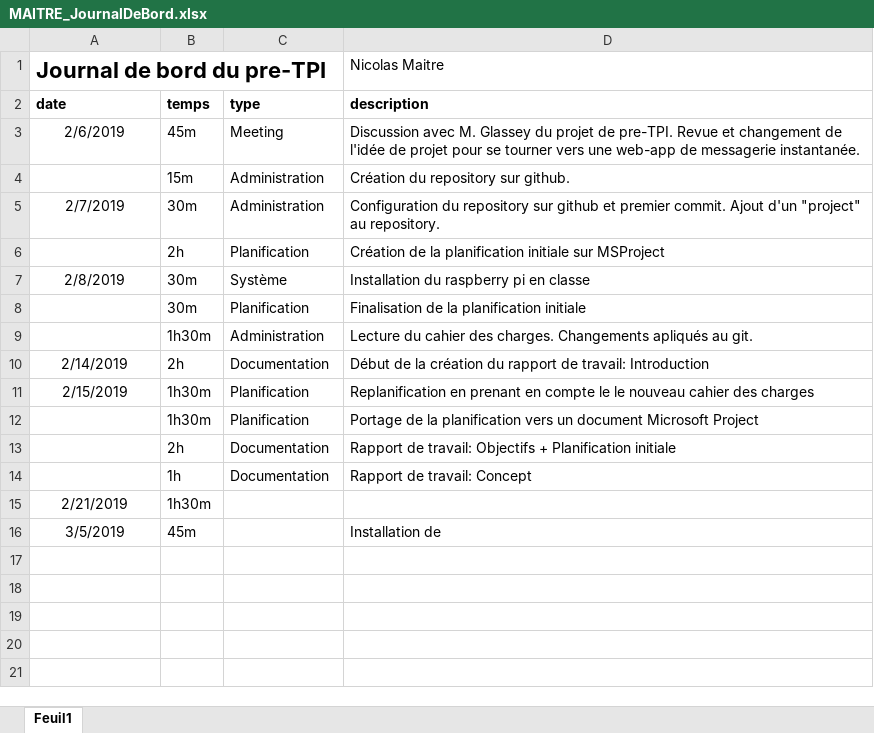
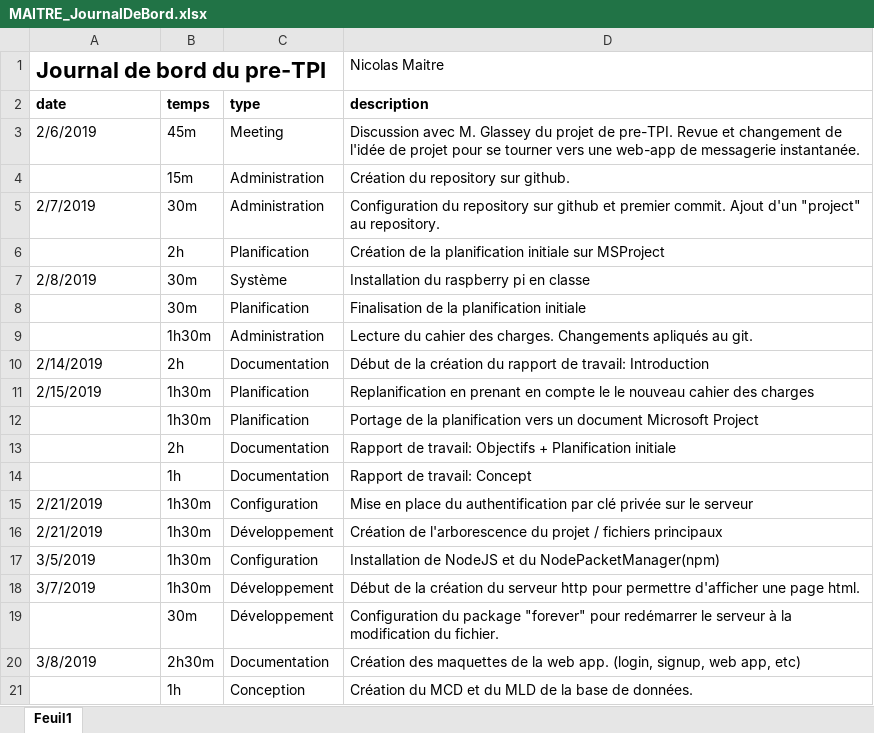
Before and after one commit to nicolas-maitre/PRETPI_MAITRE, an Excel workbook: documentation/MAITRE_JournalDeBord.xlsx, sheet Feuil1, drawn as a sheet; values as stored, in another font and other column widths than the file's, no borders; removed rows and columns are numbered as before the commit, all else as after; the diff names each change by its address in the sheet, - before the commit and + after, or states it on an @@ line.

```diff
--- a/documentation/MAITRE_JournalDeBord.xlsx (sheet Feuil1)
+++ b/documentation/MAITRE_JournalDeBord.xlsx (sheet Feuil1)
-A3 alignment: center
+A3 alignment: left
-A5 alignment: center
+A5 alignment: left
-A7 alignment: center
+A7 alignment: left
-A10:A11 alignment: center
+A10:A11 alignment: left
-A15 alignment: center
+A15 alignment: left
-C15 (type): (empty)
+C15 (type): Configuration
-D15 (description): (empty)
+D15 (description): Mise en place du authentification par clé privée sur le serveur
-row 16: 3/5/2019 | 45m |  | Installation de
+row 16: 2/21/2019 | 1h30m | Développement | Création de l'arborescence du projet / fichiers principaux
+row 17: 3/5/2019 | 1h30m | Configuration | Installation de NodeJS et du NodePacketManager(npm)
+row 18: 3/7/2019 | 1h30m | Développement | Début de la création du serveur http pour permettre d'afficher une page html.
+row 19:  | 30m | Développement | Configuration du package "forever" pour redémarrer le serveur à la modification du fichier.
+row 20: 3/8/2019 | 2h30m | Documentation | Création des maquettes de la web app. (login, signup, web app, etc)
+row 21:  | 1h | Conception | Création du MCD et du MLD de la base de données.
```
Also changed, not shown: 9 other files.
